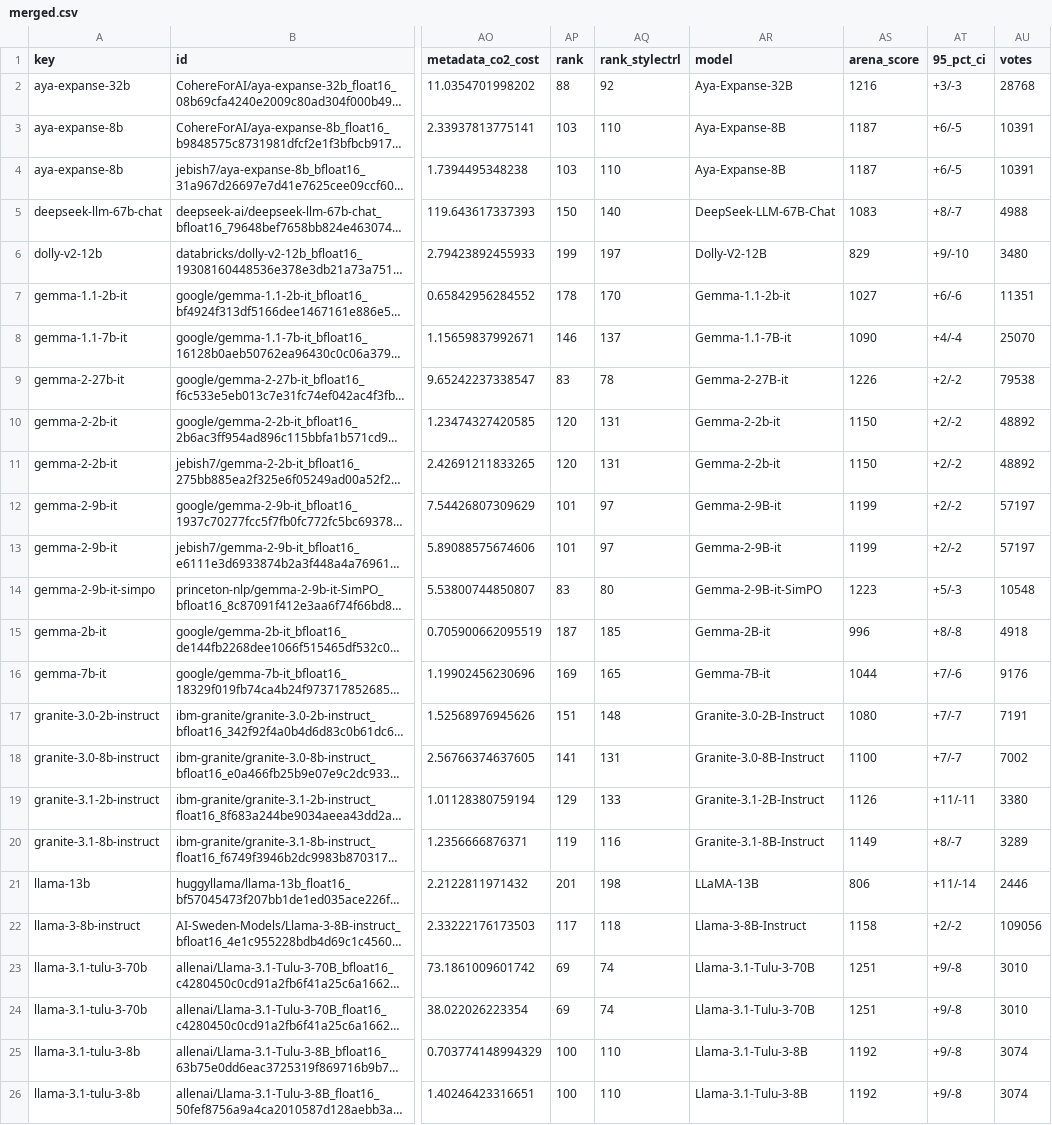
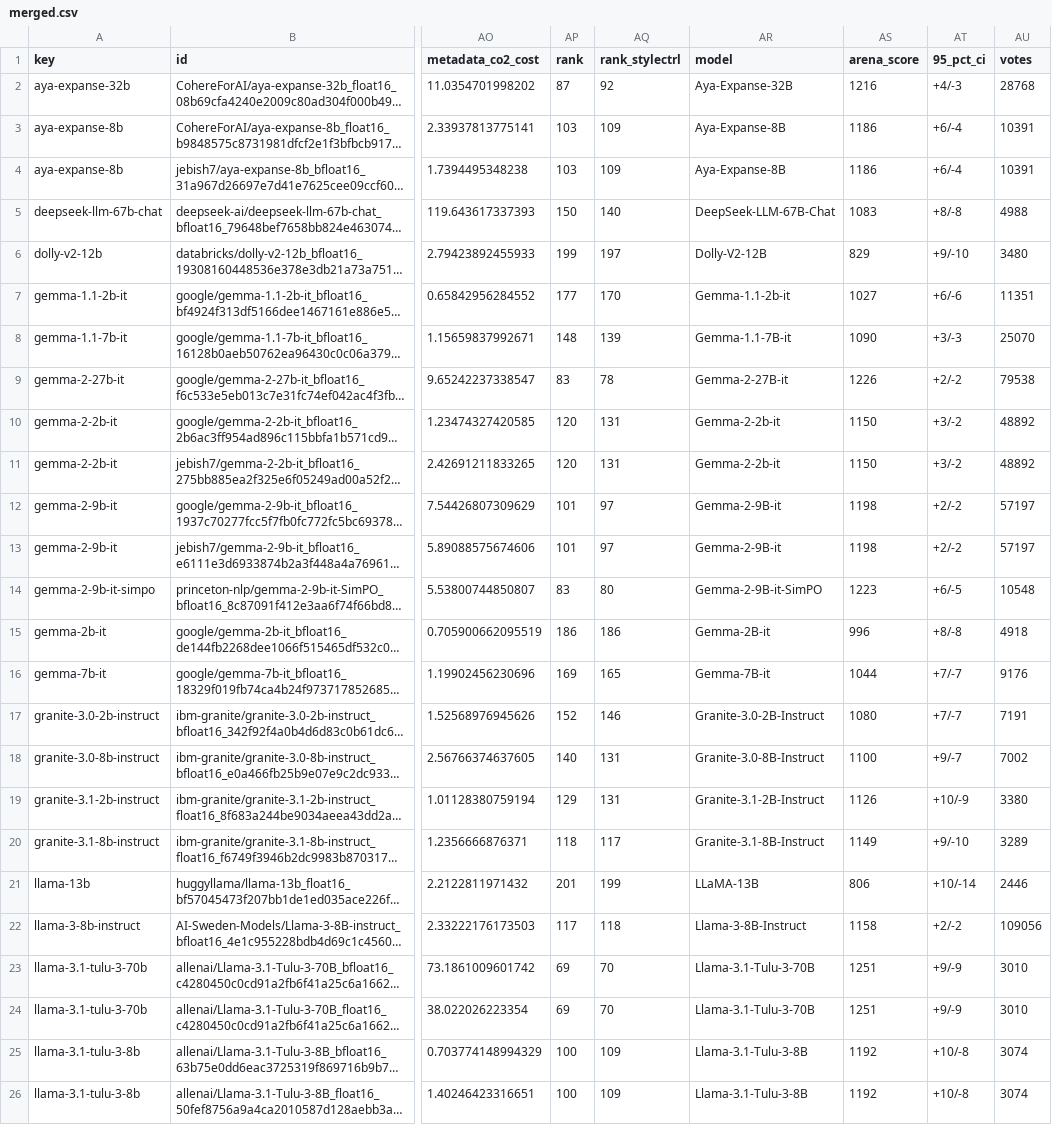
Before and after one commit to fboulnois/llm-leaderboard-csv, a CSV file: csv/merged.csv, drawn as a sheet; only a part is shown, gaps mark what is left out; long unchanged cells end in …; the diff covers the shown part only; the diff names each change by its address in the sheet, - before the commit and + after, or states it on an @@ line.

```diff
--- a/csv/merged.csv
+++ b/csv/merged.csv
-AP2 (rank): 88
+AP2 (rank): 87
-AT2 (95_pct_ci): +3/-3
+AT2 (95_pct_ci): +4/-3
-AQ3:AQ4 (rank_stylectrl): 110
+AQ3:AQ4 (rank_stylectrl): 109
-AS3:AS4 (arena_score): 1187
+AS3:AS4 (arena_score): 1186
-AT3:AT4 (95_pct_ci): +6/-5
+AT3:AT4 (95_pct_ci): +6/-4
-AT5 (95_pct_ci): +8/-7
+AT5 (95_pct_ci): +8/-8
-AP7 (rank): 178
+AP7 (rank): 177
-AP8 (rank): 146
+AP8 (rank): 148
-AQ8 (rank_stylectrl): 137
+AQ8 (rank_stylectrl): 139
-AT8 (95_pct_ci): +4/-4
+AT8 (95_pct_ci): +3/-3
-AT10:AT11 (95_pct_ci): +2/-2
+AT10:AT11 (95_pct_ci): +3/-2
-AS12:AS13 (arena_score): 1199
+AS12:AS13 (arena_score): 1198
-AT14 (95_pct_ci): +5/-3
+AT14 (95_pct_ci): +6/-5
-AP15 (rank): 187
+AP15 (rank): 186
-AQ15 (rank_stylectrl): 185
+AQ15 (rank_stylectrl): 186
-AT16 (95_pct_ci): +7/-6
+AT16 (95_pct_ci): +7/-7
-AP17 (rank): 151
+AP17 (rank): 152
-AQ17 (rank_stylectrl): 148
+AQ17 (rank_stylectrl): 146
-AP18 (rank): 141
+AP18 (rank): 140
-AT18 (95_pct_ci): +7/-7
+AT18 (95_pct_ci): +9/-7
-AQ19 (rank_stylectrl): 133
+AQ19 (rank_stylectrl): 131
-AT19 (95_pct_ci): +11/-11
+AT19 (95_pct_ci): +10/-9
-AP20 (rank): 119
+AP20 (rank): 118
-AQ20 (rank_stylectrl): 116
+AQ20 (rank_stylectrl): 117
-AT20 (95_pct_ci): +8/-7
+AT20 (95_pct_ci): +9/-10
-AQ21 (rank_stylectrl): 198
+AQ21 (rank_stylectrl): 199
-AT21 (95_pct_ci): +11/-14
+AT21 (95_pct_ci): +10/-14
-AQ23:AQ24 (rank_stylectrl): 74
+AQ23:AQ24 (rank_stylectrl): 70
-AT23:AT24 (95_pct_ci): +9/-8
+AT23:AT24 (95_pct_ci): +9/-9
-AQ25:AQ26 (rank_stylectrl): 110
+AQ25:AQ26 (rank_stylectrl): 109
-AT25:AT26 (95_pct_ci): +9/-8
+AT25:AT26 (95_pct_ci): +10/-8
```
Also changed, not shown: 55 edited cells elsewhere in this file, csv/lmsys.csv.
